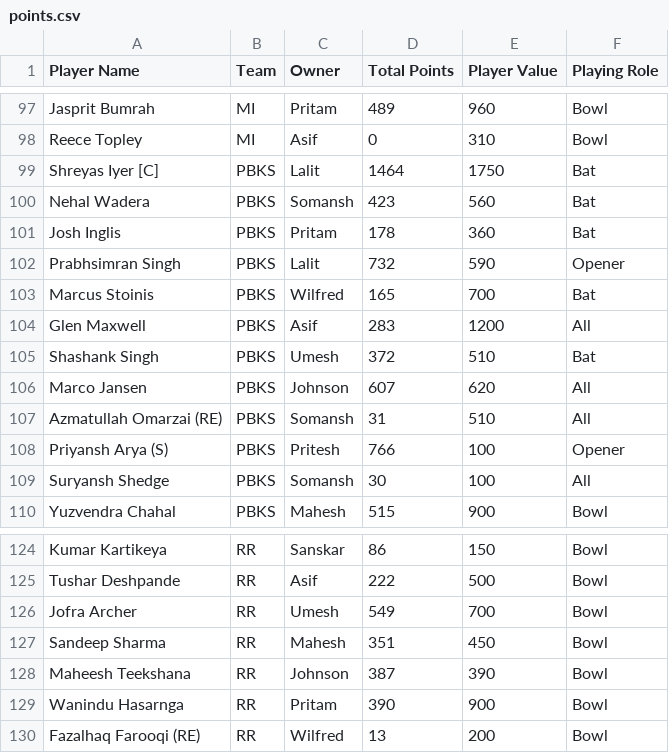
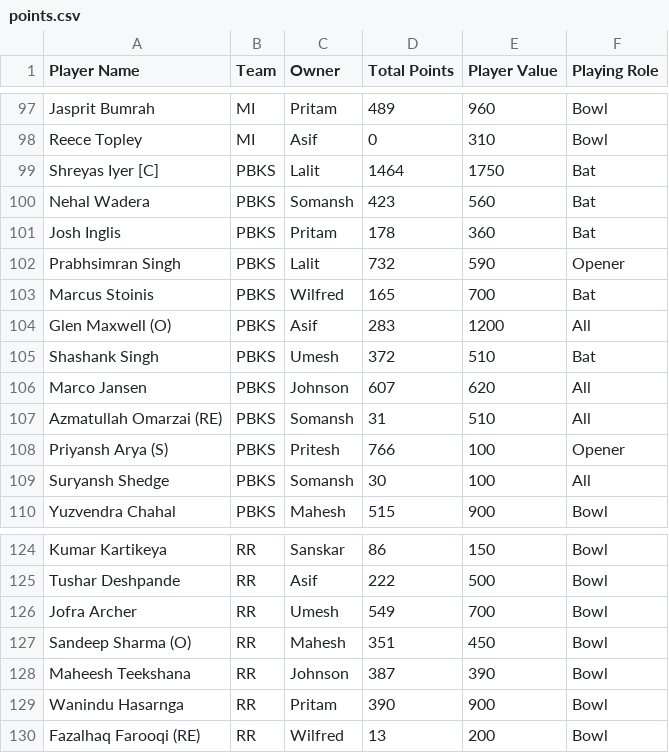
Before and after one commit to AsifCodeBank123/ipl-fantasy-dashboard, a CSV file: points.csv, drawn as a sheet; only a part is shown, gaps mark what is left out.

Commit message:
players names changed

```diff
--- a/points.csv
+++ b/points.csv
@@ -103,3 +103,3 @@ Prabhsimran Singh,PBKS,Lalit,732,590,Opener
 Marcus Stoinis,PBKS,Wilfred,165,700,Bat
-Glen Maxwell,PBKS,Asif,283,1200,All
+Glen Maxwell (O),PBKS,Asif,283,1200,All
 Shashank Singh,PBKS,Umesh,372,510,Bat
@@ -126,3 +126,3 @@ Tushar Deshpande,RR,Asif,222,500,Bowl
 Jofra Archer,RR,Umesh,549,700,Bowl
-Sandeep Sharma,RR,Mahesh,351,450,Bowl
+Sandeep Sharma (O),RR,Mahesh,351,450,Bowl
 Maheesh Teekshana,RR,Johnson,387,390,Bowl
```
